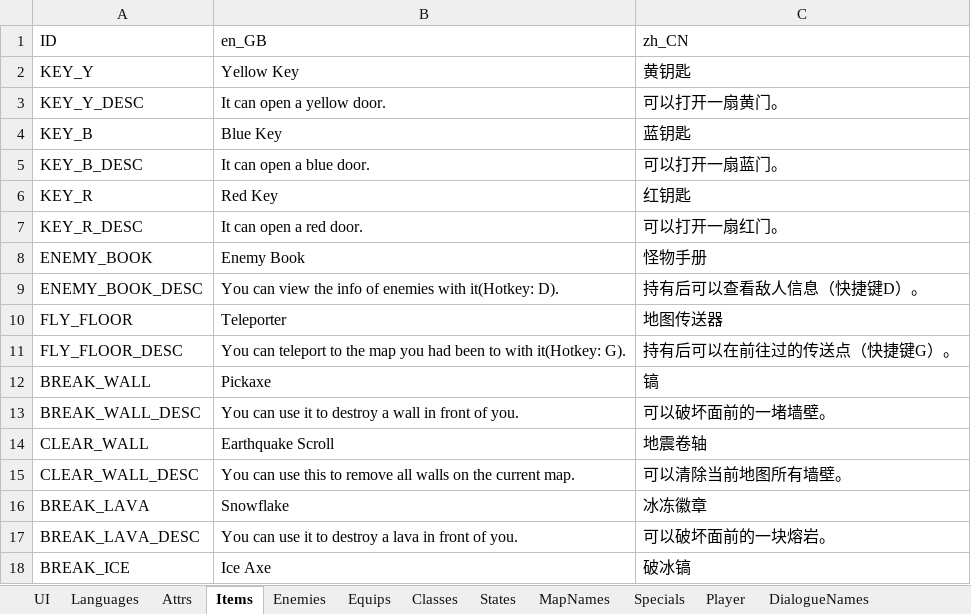
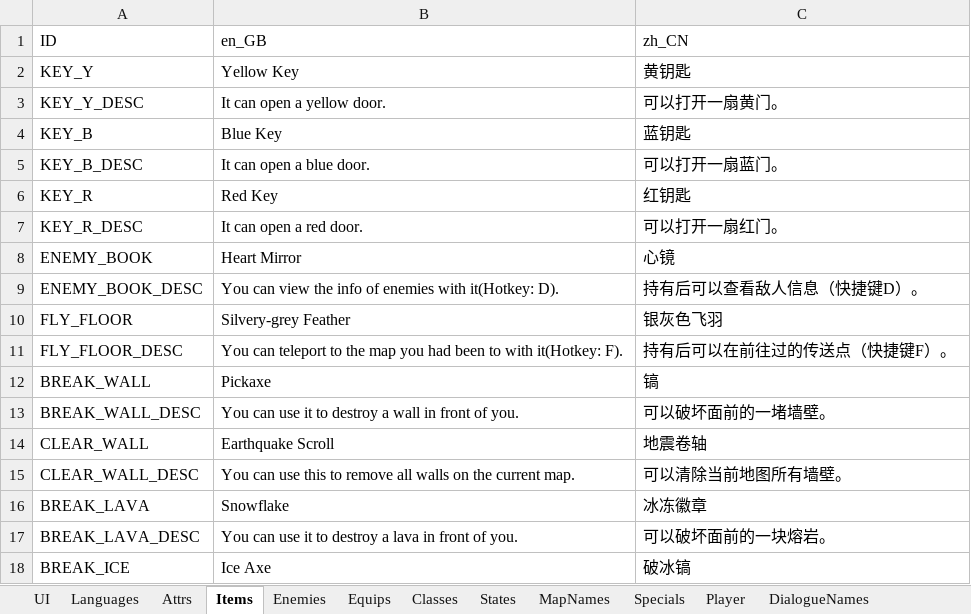
Before and after one commit to JasonLeon01/ProjectMT3, an Excel workbook: Data/Locale/Locale.xlsx, sheet Items, drawn as a sheet; only a part is shown; values as stored, in another font and other column widths than the file's, no borders; the diff names each change by its address in the sheet, - before the commit and + after, or states it on an @@ line.

```diff
--- a/Data/Locale/Locale.xlsx (sheet Items)
+++ b/Data/Locale/Locale.xlsx (sheet Items)
-B8: Enemy Book
+B8: Heart Mirror
-C8: 怪物手册
+C8: 心镜
-B10: Teleporter
+B10: Silvery-grey Feather
-C10: 地图传送器
+C10: 银灰色飞羽
-B11: …with it(Hotkey: G).
+B11: …with it(Hotkey: F).
-C11: 持有后可以在前往过的传送点（快捷键G）。
+C11: 持有后可以在前往过的传送点（快捷键F）。
```
Also changed, not shown: sheet DialogueContents, sheet MapNames, 12 other files.
